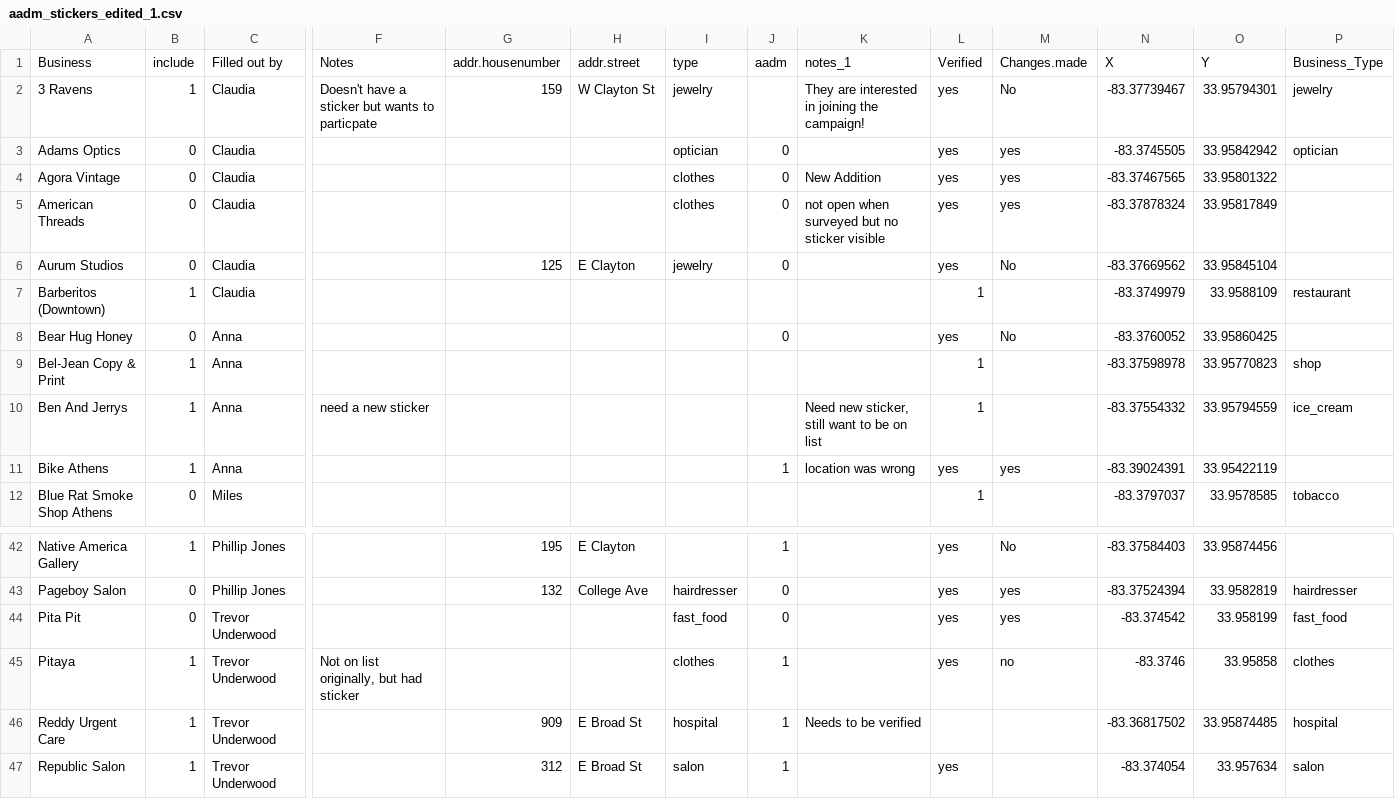
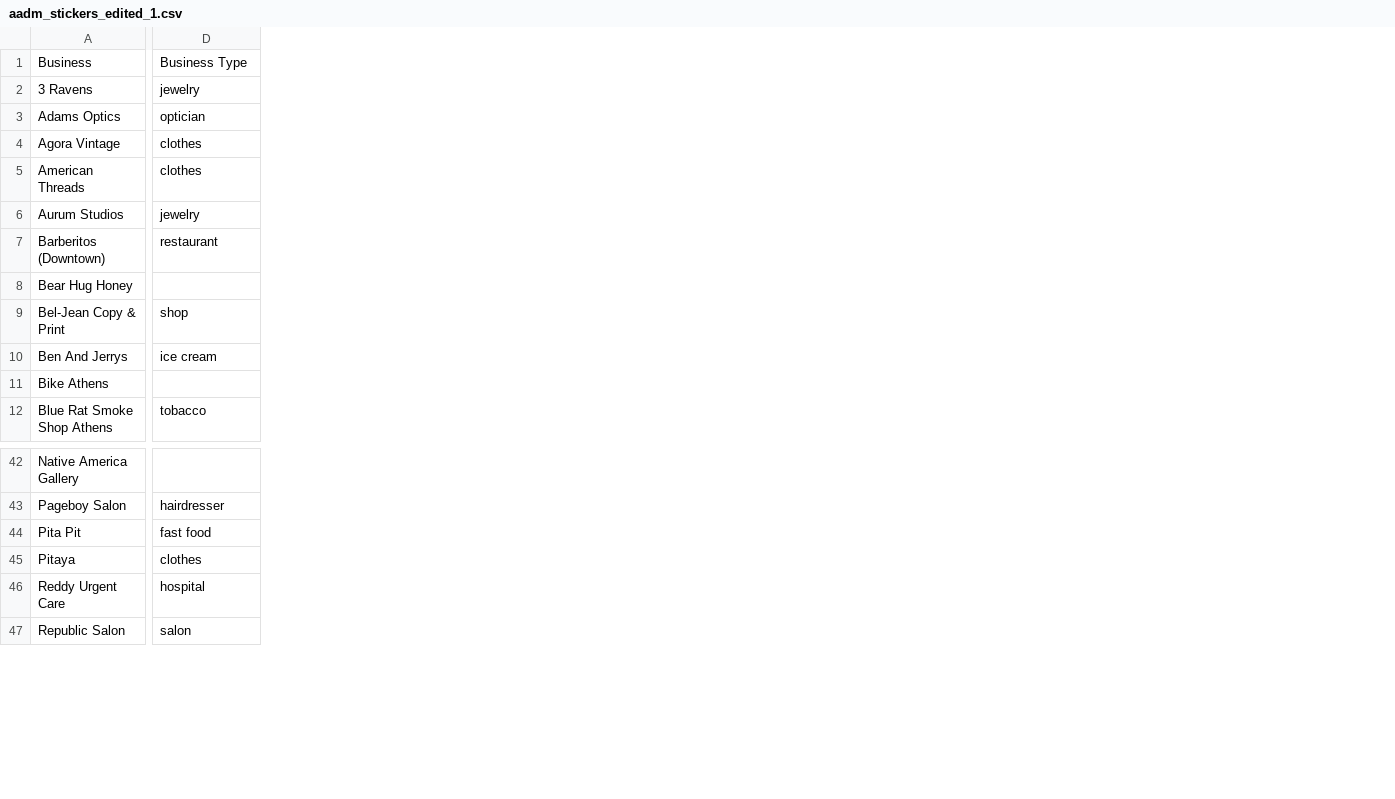
Before and after one commit to cmzwhite324/Sarcastic-CR, a CSV file: aadm_stickers_edited_1.csv, drawn as a sheet; only a part is shown, gaps mark what is left out; removed rows and columns are numbered as before the commit, all else as after; the diff covers the shown part only; the diff names each change by its address in the sheet, - before the commit and + after, or states it on an @@ line.

Commit message:
Add files via upload

```diff
--- a/aadm_stickers_edited_1.csv
+++ b/aadm_stickers_edited_1.csv
-column B, rows 1-12: include | 1 | 0 | 0 | 0 | 0 | 1 | 0 | 1 | 1 | 1 | 0; rows 42-47: 1 | 0 | 0 | 1 | 1 | 1
-column C, rows 1-12: Filled out by | Claudia | Claudia | Claudia | Claudia | Claudia | Claudia | Anna | Anna | Anna | Anna | Miles; rows 42-47: Phillip Jones | Phillip Jones | Trevor Underwood | Trevor Underwood | Trevor Underwood | Trevor Underwood
-column F, rows 1-10: Notes | Doesn't have a sticker but wants to particpate |  |  |  |  |  |  |  | need a new sticker; row 45: Not on list originally, but had sticker
-column G, rows 1-6: addr.housenumber | 159 |  |  |  | 125; rows 42-47: 195 | 132 |  |  | 909 | 312
-column H, rows 1-6: addr.street | W Clayton St |  |  |  | E Clayton; rows 42-47: E Clayton | College Ave |  |  | E Broad St | E Broad St
-column I, rows 1-6: type | jewelry | optician | clothes | clothes | jewelry; rows 43-47: hairdresser | fast_food | clothes | hospital | salon
-column J, rows 1-11: aadm |  | 0 | 0 | 0 | 0 |  | 0 |  |  | 1; rows 42-47: 1 | 0 | 0 | 1 | 1 | 1
-column K, rows 1-11: notes_1 | They are interested in joining the campaign! |  | New Addition | not open when surveyed but no sticker visible |  |  |  |  | Need new sticker, still want to be on list | location was wrong; row 46: Needs to be verified
-column L, rows 1-12: Verified | yes | yes | yes | yes | yes | 1 | yes | 1 | 1 | yes | 1; rows 42-47: yes | yes | yes | yes |  | yes
-column M, rows 1-11: Changes.made | No | yes | yes | yes | No |  | No |  |  | yes; rows 42-45: No | yes | yes | no
-column N, rows 1-12: X | -83.37739467 | -83.3745505 | -83.37467565 | -83.37878324 | -83.37669562 | -83.3749979 | -83.3760052 | -83.37598978 | -83.37554332 | -83.39024391 | -83.3797037; rows 42-47: -83.37584403 | -83.37524394 | -83.374542 | -83.3746 | -83.36817502 | -83.374054
-column O, rows 1-12: Y | 33.95794301 | 33.95842942 | 33.95801322 | 33.95817849 | 33.95845104 | 33.9588109 | 33.95860425 | 33.95770823 | 33.95794559 | 33.95422119 | 33.9578585; rows 42-47: 33.95874456 | 33.9582819 | 33.958199 | 33.95858 | 33.95874485 | 33.957634
-D1: Business_Type
+D1: Business Type
-D4:D5: (empty)
+D4:D5: clothes
-D6: (empty)
+D6: jewelry
-D10: ice_cream
+D10: ice cream
-D44: fast_food
+D44: fast food
```
Also changed, not shown: 1 added column elsewhere in this file.
